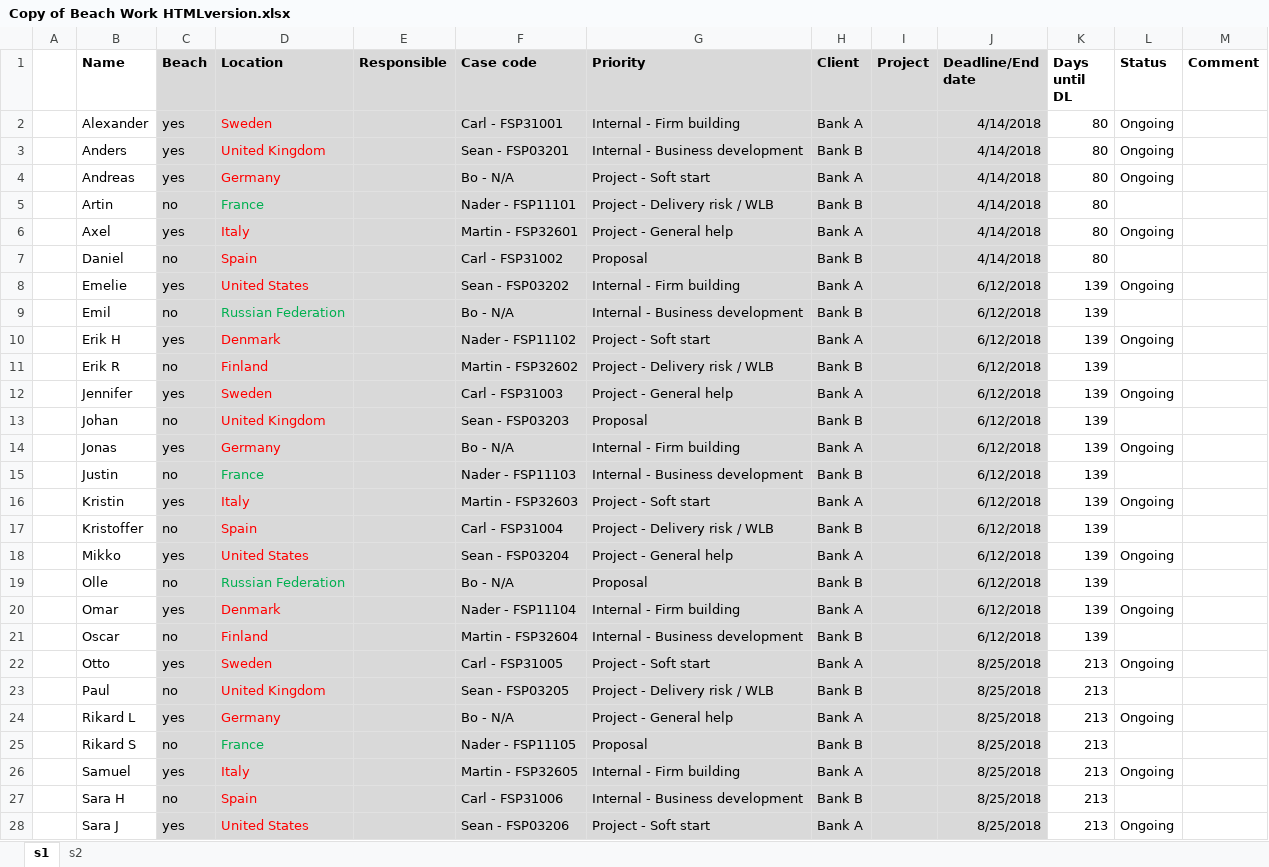
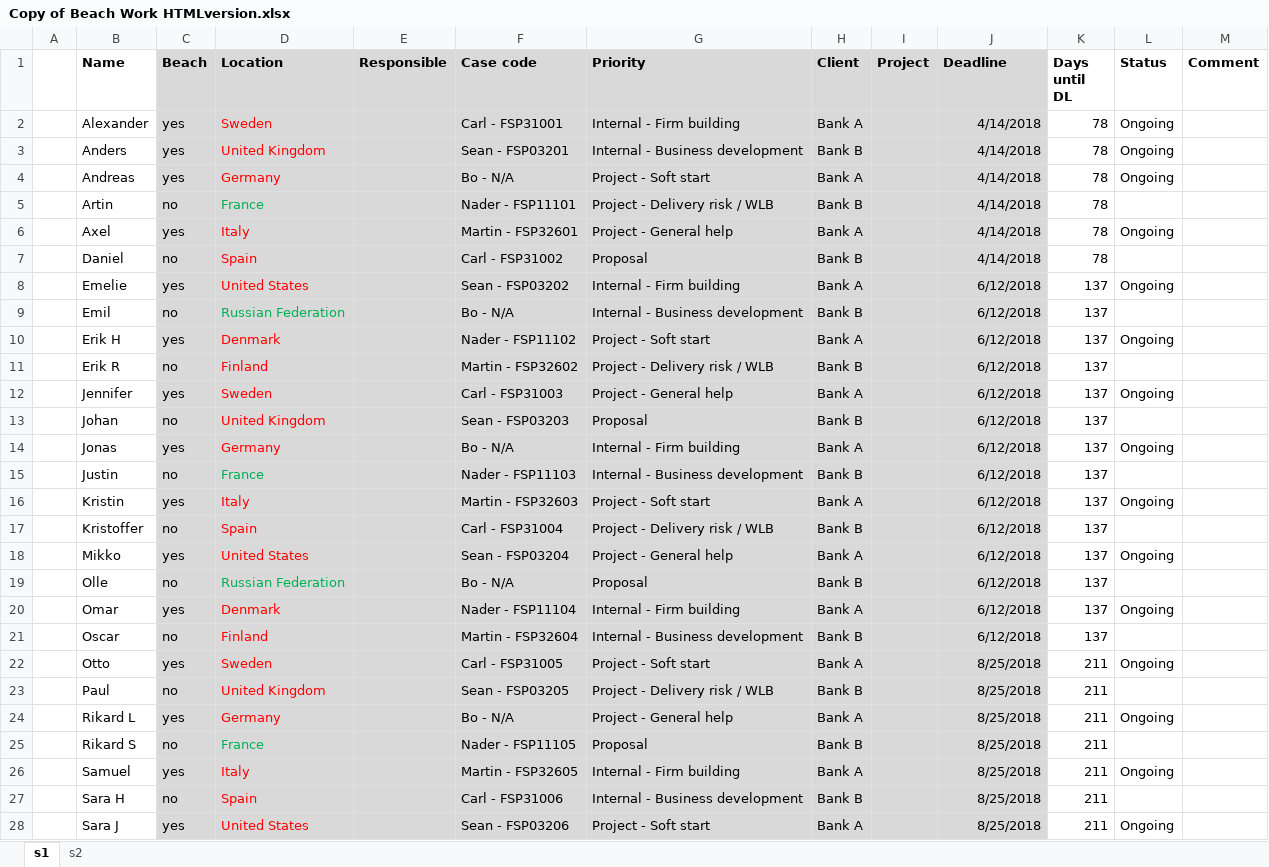
Before and after one commit to omarHazim/DB, an Excel workbook: Copy of Beach Work HTMLversion.xlsx, sheet s1, drawn as a sheet; only a part is shown; values as stored, in another font and other column widths than the file's, no borders; the diff covers the shown part only; the diff names each change by its address in the sheet, - before the commit and + after, or states it on an @@ line.

Commit message:
update dataset

```diff
--- a/Copy of Beach Work HTMLversion.xlsx (sheet s1)
+++ b/Copy of Beach Work HTMLversion.xlsx (sheet s1)
-J1: Deadline/End date
+J1: Deadline
-K2:K7 (Days until DL): 80
+K2:K7 (Days until DL): 78
-K8:K21 (Days until DL): 139
+K8:K21 (Days until DL): 137
-K22:K28 (Days until DL): 213
+K22:K28 (Days until DL): 211
```
Also changed, not shown: 2 edited cells elsewhere in this sheet, 7 other files.
